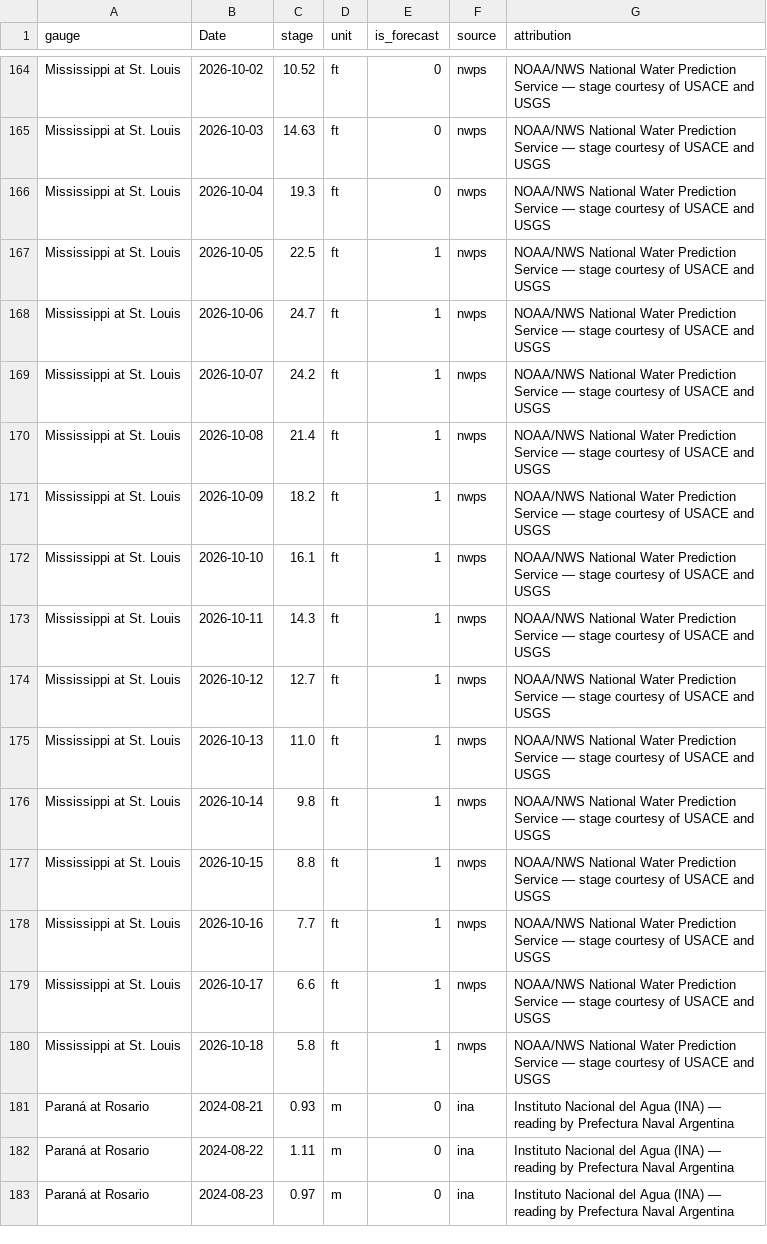
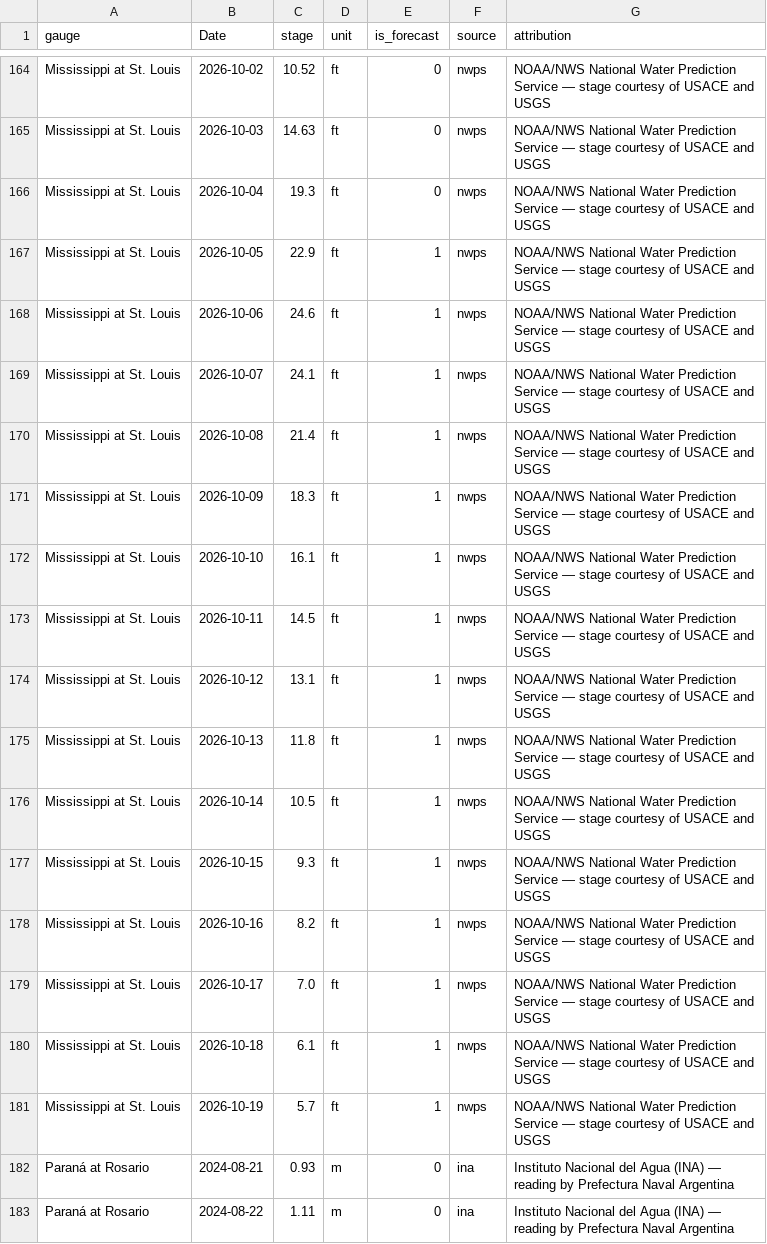
Before and after one commit to philipbergman6-glitch/Mirror-Market, a CSV file: data/history/river_levels.csv, drawn as a sheet; only a part is shown, gaps mark what is left out; the shorter side is filled out with more unchanged rows; the diff covers the shown part only.

```diff
--- a/data/history/river_levels.csv
+++ b/data/history/river_levels.csv
@@ -166,16 +166,17 @@ Mississippi at St. Louis,2026-10-03,14.63,ft,0,nwps,NOAA/NWS National Water Pred
 Mississippi at St. Louis,2026-10-04,19.3,ft,0,nwps,NOAA/NWS National Water Prediction Service — stage courtesy of USACE and USGS
-Mississippi at St. Louis,2026-10-05,22.5,ft,1,nwps,NOAA/NWS National Water Prediction Service — stage courtesy of USACE and USGS
-Mississippi at St. Louis,2026-10-06,24.7,ft,1,nwps,NOAA/NWS National Water Prediction Service — stage courtesy of USACE and USGS
-Mississippi at St. Louis,2026-10-07,24.2,ft,1,nwps,NOAA/NWS National Water Prediction Service — stage courtesy of USACE and USGS
+Mississippi at St. Louis,2026-10-05,22.9,ft,1,nwps,NOAA/NWS National Water Prediction Service — stage courtesy of USACE and USGS
+Mississippi at St. Louis,2026-10-06,24.6,ft,1,nwps,NOAA/NWS National Water Prediction Service — stage courtesy of USACE and USGS
+Mississippi at St. Louis,2026-10-07,24.1,ft,1,nwps,NOAA/NWS National Water Prediction Service — stage courtesy of USACE and USGS
 Mississippi at St. Louis,2026-10-08,21.4,ft,1,nwps,NOAA/NWS National Water Prediction Service — stage courtesy of USACE and USGS
-Mississippi at St. Louis,2026-10-09,18.2,ft,1,nwps,NOAA/NWS National Water Prediction Service — stage courtesy of USACE and USGS
+Mississippi at St. Louis,2026-10-09,18.3,ft,1,nwps,NOAA/NWS National Water Prediction Service — stage courtesy of USACE and USGS
 Mississippi at St. Louis,2026-10-10,16.1,ft,1,nwps,NOAA/NWS National Water Prediction Service — stage courtesy of USACE and USGS
-Mississippi at St. Louis,2026-10-11,14.3,ft,1,nwps,NOAA/NWS National Water Prediction Service — stage courtesy of USACE and USGS
-Mississippi at St. Louis,2026-10-12,12.7,ft,1,nwps,NOAA/NWS National Water Prediction Service — stage courtesy of USACE and USGS
-Mississippi at St. Louis,2026-10-13,11.0,ft,1,nwps,NOAA/NWS National Water Prediction Service — stage courtesy of USACE and USGS
-Mississippi at St. Louis,2026-10-14,9.8,ft,1,nwps,NOAA/NWS National Water Prediction Service — stage courtesy of USACE and USGS
-Mississippi at St. Louis,2026-10-15,8.8,ft,1,nwps,NOAA/NWS National Water Prediction Service — stage courtesy of USACE and USGS
-Mississippi at St. Louis,2026-10-16,7.7,ft,1,nwps,NOAA/NWS National Water Prediction Service — stage courtesy of USACE and USGS
-Mississippi at St. Louis,2026-10-17,6.6,ft,1,nwps,NOAA/NWS National Water Prediction Service — stage courtesy of USACE and USGS
-Mississippi at St. Louis,2026-10-18,5.8,ft,1,nwps,NOAA/NWS National Water Prediction Service — stage courtesy of USACE and USGS
+Mississippi at St. Louis,2026-10-11,14.5,ft,1,nwps,NOAA/NWS National Water Prediction Service — stage courtesy of USACE and USGS
+Mississippi at St. Louis,2026-10-12,13.1,ft,1,nwps,NOAA/NWS National Water Prediction Service — stage courtesy of USACE and USGS
+Mississippi at St. Louis,2026-10-13,11.8,ft,1,nwps,NOAA/NWS National Water Prediction Service — stage courtesy of USACE and USGS
+Mississippi at St. Louis,2026-10-14,10.5,ft,1,nwps,NOAA/NWS National Water Prediction Service — stage courtesy of USACE and USGS
+Mississippi at St. Louis,2026-10-15,9.3,ft,1,nwps,NOAA/NWS National Water Prediction Service — stage courtesy of USACE and USGS
+Mississippi at St. Louis,2026-10-16,8.2,ft,1,nwps,NOAA/NWS National Water Prediction Service — stage courtesy of USACE and USGS
+Mississippi at St. Louis,2026-10-17,7.0,ft,1,nwps,NOAA/NWS National Water Prediction Service — stage courtesy of USACE and USGS
+Mississippi at St. Louis,2026-10-18,6.1,ft,1,nwps,NOAA/NWS National Water Prediction Service — stage courtesy of USACE and USGS
+Mississippi at St. Louis,2026-10-19,5.7,ft,1,nwps,NOAA/NWS National Water Prediction Service — stage courtesy of USACE and USGS
 Paraná at Rosario,2024-08-21,0.93,m,0,ina,Instituto Nacional del Agua (INA) — reading by Prefectura Naval Argentina
```
Also changed, not shown: 1 added row, 1 removed row and 14 edited cells elsewhere in this file, data/history/argentina_fob.csv, data/history/brazil_spot_prices.csv, 8 other files.
